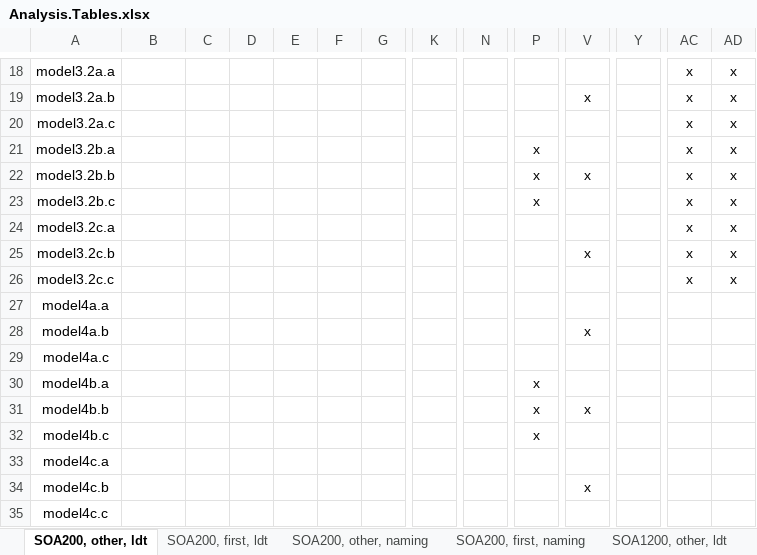
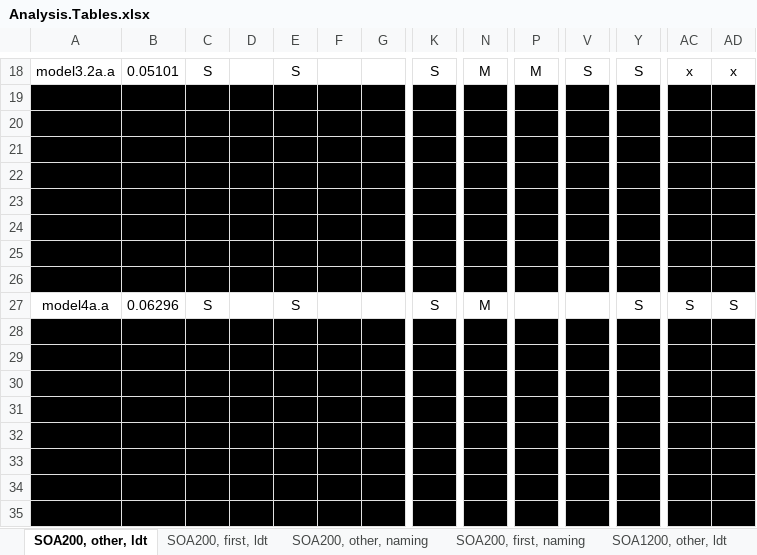
Before and after one commit to doomlab/SPP-Analysis, an Excel workbook: Analysis.Tables.xlsx, sheet SOA200, other, ldt, drawn as a sheet; only a part is shown, gaps mark what is left out; values as stored, in another font and other column widths than the file's, no borders; the diff covers the shown part only; the diff names each change by its address in the sheet, - before the commit and + after, or states it on an @@ line.

```diff
--- a/Analysis.Tables.xlsx (sheet SOA200, other, ldt)
+++ b/Analysis.Tables.xlsx (sheet SOA200, other, ldt)
-B18: (empty)
+B18: 0.05101
-C18: (empty)
+C18: S
-E18: (empty)
+E18: S
-K18: (empty)
+K18: S
-N18: (empty)
+N18: M
-P18: (empty)
+P18: M
-V18: (empty)
+V18: S
-Y18: (empty)
+Y18: S
-A19:AD26 fill: none
+A19:AD26 fill: #000000
-B27: (empty)
+B27: 0.06296
-C27: (empty)
+C27: S
-E27: (empty)
+E27: S
-K27: (empty)
+K27: S
-N27: (empty)
+N27: M
-Y27: (empty)
+Y27: S
-AC27: (empty)
+AC27: S
-AD27: (empty)
+AD27: S
-A28:AD35 fill: none
+A28:AD35 fill: #000000
```
Also changed, not shown: 48 edited cells and cell formats elsewhere in this sheet, 2 other files.
